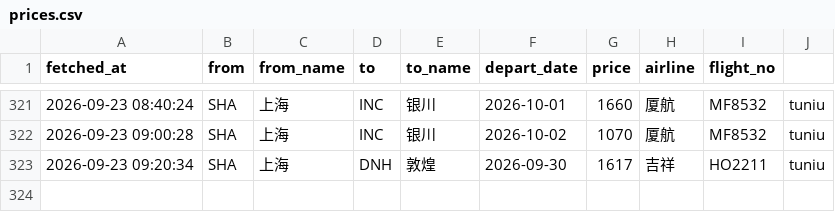
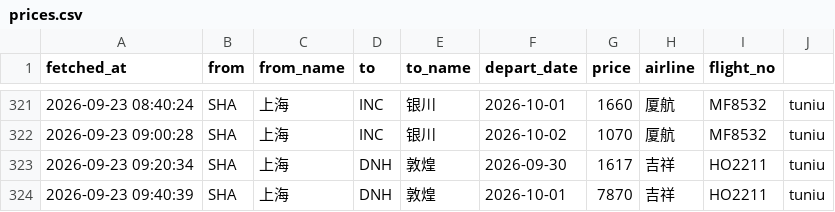
Before and after one commit to snymb233/jipiao-monitor, a CSV file: data/prices.csv, drawn as a sheet; only a part is shown, gaps mark what is left out; the diff names each change by its address in the sheet, - before the commit and + after, or states it on an @@ line.

```diff
--- a/data/prices.csv
+++ b/data/prices.csv
+row 324: 2026-09-23 09:40:39 | SHA | 上海 | DNH | 敦煌 | 2026-10-01 | 7870 | 吉祥 | HO2211 | tuniu
```
Also changed, not shown: 2 other files.
